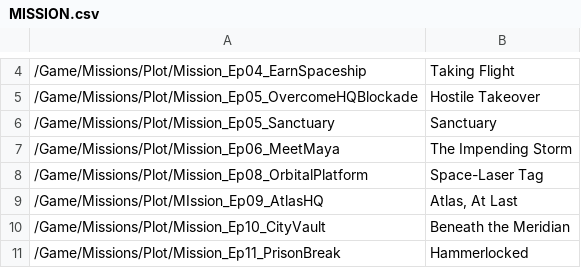
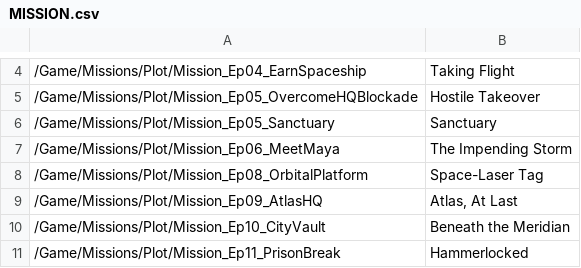
Before and after one commit to ZakisM/bl3_save_edit, a CSV file: bl3_save_edit_core/game_data/MISSION.csv, drawn as a sheet; only a part is shown, gaps mark what is left out.

```diff
--- a/bl3_save_edit_core/game_data/MISSION.csv
+++ b/bl3_save_edit_core/game_data/MISSION.csv
@@ -8,3 +8,3 @@
 /Game/Missions/Plot/Mission_Ep08_OrbitalPlatform,Space-Laser Tag
-/Game/Missions/Plot/MIssion_Ep09_AtlasHQ,"Atlas, At Last"
+/Game/Missions/Plot/Mission_Ep09_AtlasHQ,"Atlas, At Last"
 /Game/Missions/Plot/Mission_Ep10_CityVault,Beneath the Meridian
```
Also changed, not shown: 3 other files.
